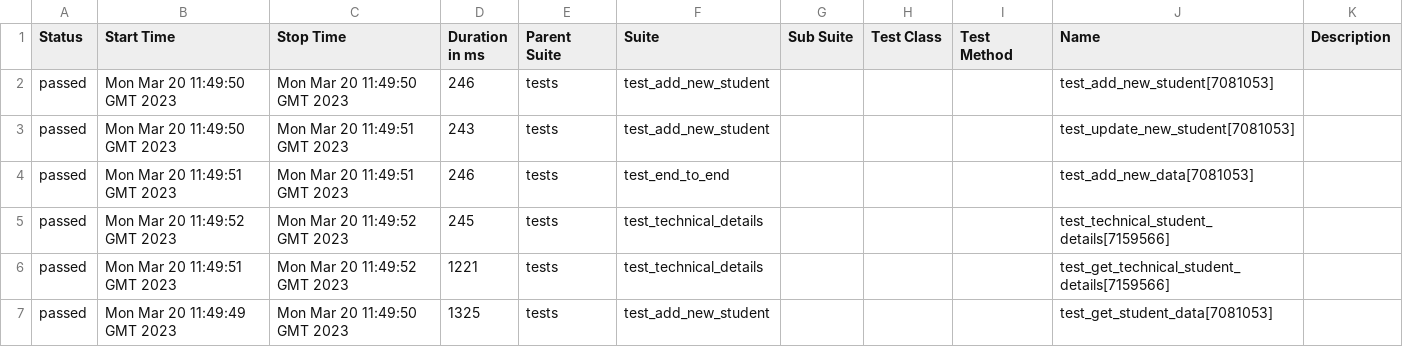
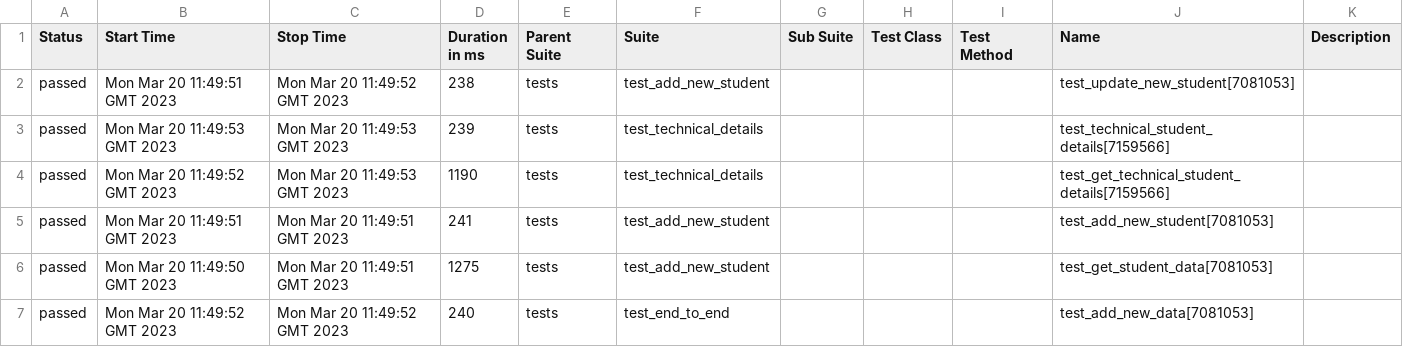
Before and after one commit to shubhamlondhe317/python-api-testing, a CSV file: 1/data/suites.csv, drawn as a sheet.

```diff
--- a/1/data/suites.csv
+++ b/1/data/suites.csv
@@ -1,7 +1,7 @@
 "Status","Start Time","Stop Time","Duration in ms","Parent Suite","Suite","Sub Suite","Test Class","Test Method","Name","Description"
-"passed","Mon Mar 20 11:49:50 GMT 2023","Mon Mar 20 11:49:50 GMT 2023","246","tests","test_add_new_student","","","","test_add_new_student[7081053]",""
-"passed","Mon Mar 20 11:49:50 GMT 2023","Mon Mar 20 11:49:51 GMT 2023","243","tests","test_add_new_student","","","","test_update_new_student[7081053]",""
-"passed","Mon Mar 20 11:49:51 GMT 2023","Mon Mar 20 11:49:51 GMT 2023","246","tests","test_end_to_end","","","","test_add_new_data[7081053]",""
-"passed","Mon Mar 20 11:49:52 GMT 2023","Mon Mar 20 11:49:52 GMT 2023","245","tests","test_technical_details","","","","test_technical_student_details[7159566]",""
-"passed","Mon Mar 20 11:49:51 GMT 2023","Mon Mar 20 11:49:52 GMT 2023","1221","tests","test_technical_details","","","","test_get_technical_student_details[7159566]",""
-"passed","Mon Mar 20 11:49:49 GMT 2023","Mon Mar 20 11:49:50 GMT 2023","1325","tests","test_add_new_student","","","","test_get_student_data[7081053]",""
+"passed","Mon Mar 20 11:49:51 GMT 2023","Mon Mar 20 11:49:52 GMT 2023","238","tests","test_add_new_student","","","","test_update_new_student[7081053]",""
+"passed","Mon Mar 20 11:49:53 GMT 2023","Mon Mar 20 11:49:53 GMT 2023","239","tests","test_technical_details","","","","test_technical_student_details[7159566]",""
+"passed","Mon Mar 20 11:49:52 GMT 2023","Mon Mar 20 11:49:53 GMT 2023","1190","tests","test_technical_details","","","","test_get_technical_student_details[7159566]",""
+"passed","Mon Mar 20 11:49:51 GMT 2023","Mon Mar 20 11:49:51 GMT 2023","241","tests","test_add_new_student","","","","test_add_new_student[7081053]",""
+"passed","Mon Mar 20 11:49:50 GMT 2023","Mon Mar 20 11:49:51 GMT 2023","1275","tests","test_add_new_student","","","","test_get_student_data[7081053]",""
+"passed","Mon Mar 20 11:49:52 GMT 2023","Mon Mar 20 11:49:52 GMT 2023","240","tests","test_end_to_end","","","","test_add_new_data[7081053]",""
```
Also changed, not shown: 35 other files.
